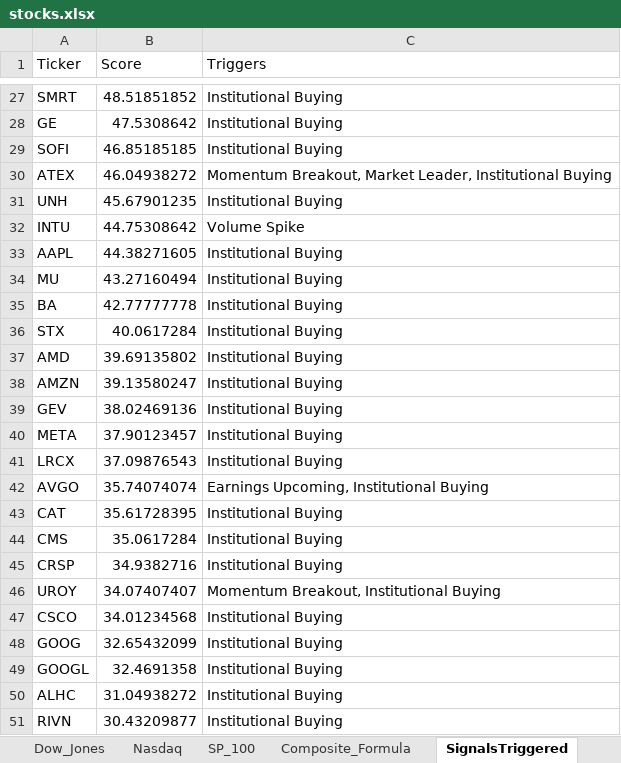
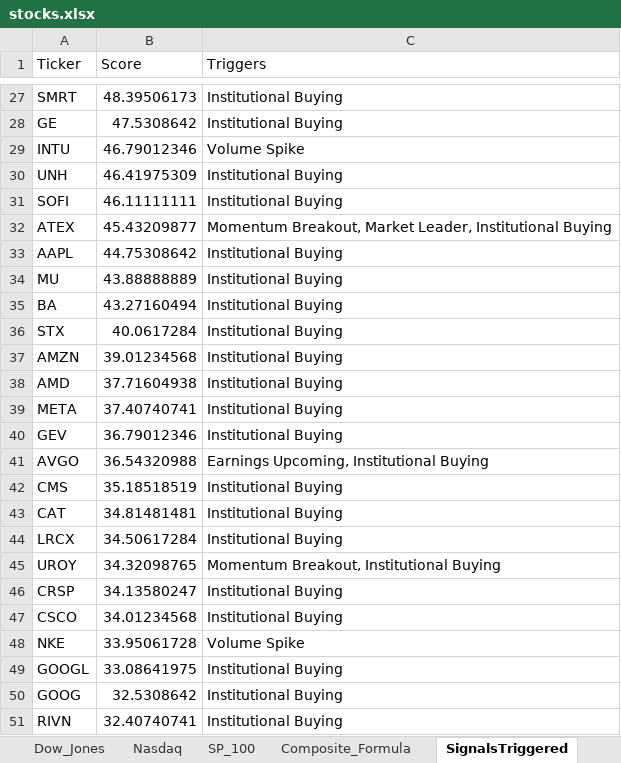
Before and after one commit to srijaipur/stocks-analytics-engine, an Excel workbook: stocks.xlsx, sheet SignalsTriggered, drawn as a sheet; only a part is shown, gaps mark what is left out; values as stored, in another font and other column widths than the file's, no borders; removed rows and columns are numbered as before the commit, all else as after; the diff covers the shown part only; the diff names each change by its address in the sheet, - before the commit and + after, or states it on an @@ line.

```diff
--- a/stocks.xlsx (sheet SignalsTriggered)
+++ b/stocks.xlsx (sheet SignalsTriggered)
-B27 (Score): 48.51851852
+B27 (Score): 48.39506173
+row 29: INTU | 46.79012346 | Volume Spike
+row 30: UNH | 46.41975309 | Institutional Buying
-B31 (Score): 46.85185185
+B31 (Score): 46.11111111
-B32 (Score): 46.04938272
+B32 (Score): 45.43209877
-row 31: UNH | 45.67901235 | Institutional Buying
-row 32: INTU | 44.75308642 | Volume Spike
-B33 (Score): 44.38271605
+B33 (Score): 44.75308642
-B34 (Score): 43.27160494
+B34 (Score): 43.88888889
-B35 (Score): 42.77777778
+B35 (Score): 43.27160494
-row 37: AMD | 39.69135802 | Institutional Buying
-B37 (Score): 39.13580247
+B37 (Score): 39.01234568
-row 39: GEV | 38.02469136 | Institutional Buying
+row 38: AMD | 37.71604938 | Institutional Buying
-B39 (Score): 37.90123457
+B39 (Score): 37.40740741
-row 41: LRCX | 37.09876543 | Institutional Buying
+row 40: GEV | 36.79012346 | Institutional Buying
-B41 (Score): 35.74074074
+B41 (Score): 36.54320988
-row 43: CAT | 35.61728395 | Institutional Buying
-B42 (Score): 35.0617284
+B42 (Score): 35.18518519
-row 45: CRSP | 34.9382716 | Institutional Buying
+row 43: CAT | 34.81481481 | Institutional Buying
+row 44: LRCX | 34.50617284 | Institutional Buying
-B45 (Score): 34.07407407
+B45 (Score): 34.32098765
+row 46: CRSP | 34.13580247 | Institutional Buying
-row 48: GOOG | 32.65432099 | Institutional Buying
+row 48: NKE | 33.95061728 | Volume Spike
-B49 (Score): 32.4691358
+B49 (Score): 33.08641975
-row 50: ALHC | 31.04938272 | Institutional Buying
+row 50: GOOG | 32.5308642 | Institutional Buying
-B51 (Score): 30.43209877
+B51 (Score): 32.40740741
```
Also changed, not shown: 10 added rows, 10 removed rows and 13 edited cells elsewhere in this sheet, sheet ScoresCurrent, sheet ScoresPreviousDay, 3 other files.
